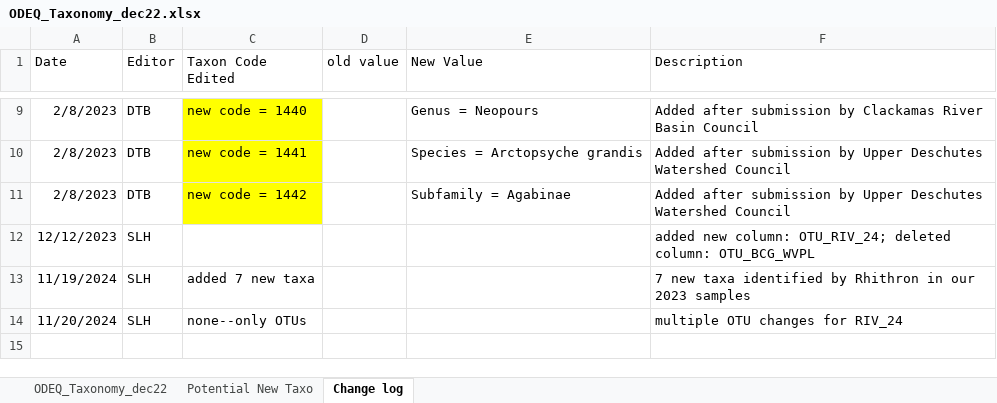
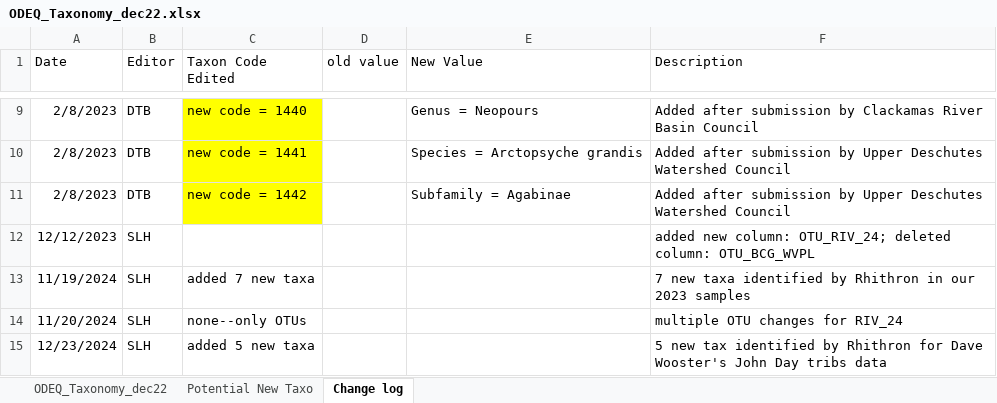
Before and after one commit to DEQlmerric/BioMonORDEQ, an Excel workbook: bugs analyses/Taxonomy/ODEQ_Taxonomy_dec22.xlsx, sheet Change log, drawn as a sheet; only a part is shown, gaps mark what is left out; values as stored, in another font and other column widths than the file's, no borders; the diff names each change by its address in the sheet, - before the commit and + after, or states it on an @@ line.

```diff
--- a/bugs analyses/Taxonomy/ODEQ_Taxonomy_dec22.xlsx (sheet Change log)
+++ b/bugs analyses/Taxonomy/ODEQ_Taxonomy_dec22.xlsx (sheet Change log)
+row 15: 12/23/2024 | SLH | added 5 new taxa |  |  | 5 new tax identified by Rhithron for Dave Wooster's John Day tribs data
```
Also changed, not shown: sheet ODEQ_Taxonomy_dec22, bugs analyses/RIVPACS_2022/_2024 model build/Reference sites_bug samples_total and OTU abundances.xlsx, 5 other files.
